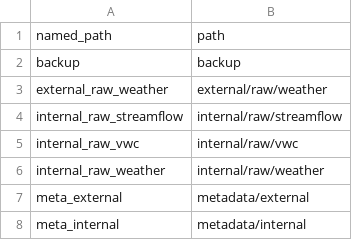
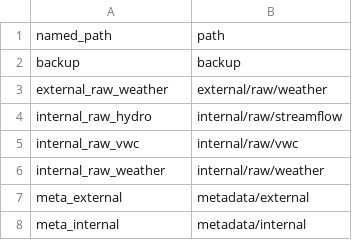
Before and after one commit to david-hensley/vi-flo-engine, a CSV file: data/default_datamap.csv, drawn as a sheet; the diff names each change by its address in the sheet, - before the commit and + after, or states it on an @@ line.

Commit message:
download_type column, raw file naming, hydro datamap fix

```diff
--- a/data/default_datamap.csv
+++ b/data/default_datamap.csv
-A4: internal_raw_streamflow
+A4: internal_raw_hydro
```
Also changed, not shown: 6 other files.
